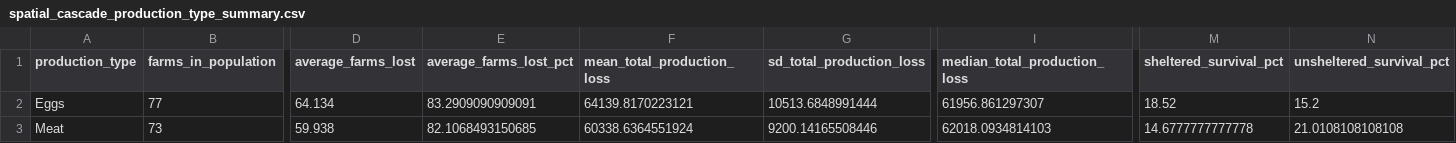
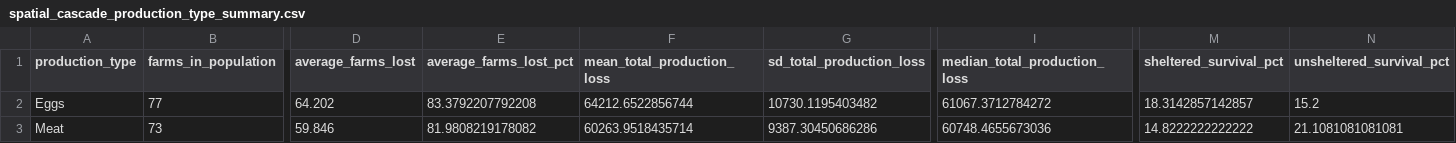
Before and after one commit to fededur/trucks, a CSV file: assets/spatial_cascade_production_type_summary.csv, drawn as a sheet; only a part is shown, gaps mark what is left out; the diff names each change by its address in the sheet, - before the commit and + after, or states it on an @@ line.

```diff
--- a/assets/spatial_cascade_production_type_summary.csv
+++ b/assets/spatial_cascade_production_type_summary.csv
-D2 (average_farms_lost): 64.134
+D2 (average_farms_lost): 64.202
-E2 (average_farms_lost_pct): 83.2909090909091
+E2 (average_farms_lost_pct): 83.3792207792208
-F2 (mean_total_production_loss): 64139.8170223121
+F2 (mean_total_production_loss): 64212.6522856744
-G2 (sd_total_production_loss): 10513.6848991444
+G2 (sd_total_production_loss): 10730.1195403482
-I2 (median_total_production_loss): 61956.861297307
+I2 (median_total_production_loss): 61067.3712784272
-M2 (sheltered_survival_pct): 18.52
+M2 (sheltered_survival_pct): 18.3142857142857
-D3 (average_farms_lost): 59.938
+D3 (average_farms_lost): 59.846
-E3 (average_farms_lost_pct): 82.1068493150685
+E3 (average_farms_lost_pct): 81.9808219178082
-F3 (mean_total_production_loss): 60338.6364551924
+F3 (mean_total_production_loss): 60263.9518435714
-G3 (sd_total_production_loss): 9200.14165508446
+G3 (sd_total_production_loss): 9387.30450686286
-I3 (median_total_production_loss): 62018.0934814103
+I3 (median_total_production_loss): 60748.4655673036
-M3 (sheltered_survival_pct): 14.6777777777778
+M3 (sheltered_survival_pct): 14.8222222222222
-N3 (unsheltered_survival_pct): 21.0108108108108
+N3 (unsheltered_survival_pct): 21.1081081081081
```
Also changed, not shown: assets/spatial_cascade_farm_risk.csv, assets/spatial_cascade_summary.csv, 13 other files.
